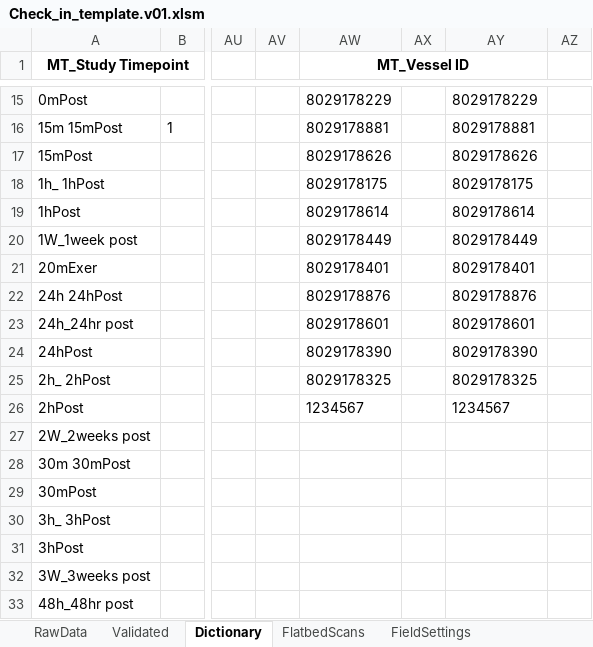
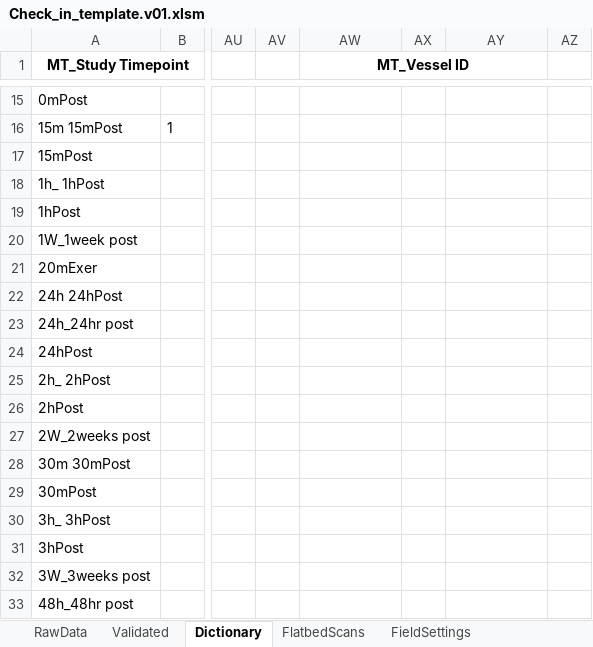
Before and after one commit to stasrira/Mount_Sinai_Mater_Import_Template, an Excel workbook: Check_in_template.v01.xlsm, sheet Dictionary, drawn as a sheet; only a part is shown, gaps mark what is left out; values as stored, in another font and other column widths than the file's, no borders; the diff covers the shown part only; the diff names each change by its address in the sheet, - before the commit and + after, or states it on an @@ line.

```diff
--- a/Check_in_template.v01.xlsm (sheet Dictionary)
+++ b/Check_in_template.v01.xlsm (sheet Dictionary)
-AW15 (MT_Vessel ID): 8029178229
+AW15 (MT_Vessel ID): (empty)
-AY15: 8029178229
+AY15: (empty)
-AW16 (MT_Vessel ID): 8029178881
+AW16 (MT_Vessel ID): (empty)
-AY16: 8029178881
+AY16: (empty)
-AW17 (MT_Vessel ID): 8029178626
+AW17 (MT_Vessel ID): (empty)
-AY17: 8029178626
+AY17: (empty)
-AW18 (MT_Vessel ID): 8029178175
+AW18 (MT_Vessel ID): (empty)
-AY18: 8029178175
+AY18: (empty)
-AW19 (MT_Vessel ID): 8029178614
+AW19 (MT_Vessel ID): (empty)
-AY19: 8029178614
+AY19: (empty)
-AW20 (MT_Vessel ID): 8029178449
+AW20 (MT_Vessel ID): (empty)
-AY20: 8029178449
+AY20: (empty)
-AW21 (MT_Vessel ID): 8029178401
+AW21 (MT_Vessel ID): (empty)
-AY21: 8029178401
+AY21: (empty)
-AW22 (MT_Vessel ID): 8029178876
+AW22 (MT_Vessel ID): (empty)
-AY22: 8029178876
+AY22: (empty)
-AW23 (MT_Vessel ID): 8029178601
+AW23 (MT_Vessel ID): (empty)
-AY23: 8029178601
+AY23: (empty)
-AW24 (MT_Vessel ID): 8029178390
+AW24 (MT_Vessel ID): (empty)
-AY24: 8029178390
+AY24: (empty)
-AW25 (MT_Vessel ID): 8029178325
+AW25 (MT_Vessel ID): (empty)
-AY25: 8029178325
+AY25: (empty)
-AW26 (MT_Vessel ID): 1234567
+AW26 (MT_Vessel ID): (empty)
-AY26: 1234567
+AY26: (empty)
```
Also changed, not shown: 32 edited cells elsewhere in this sheet, sheet FlatbedScans, charts or pictures, 2 other files.
